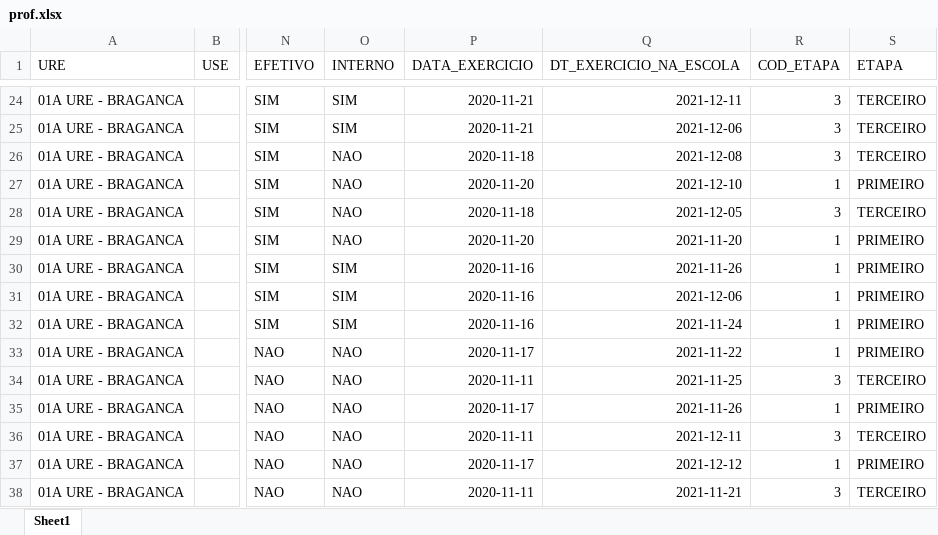
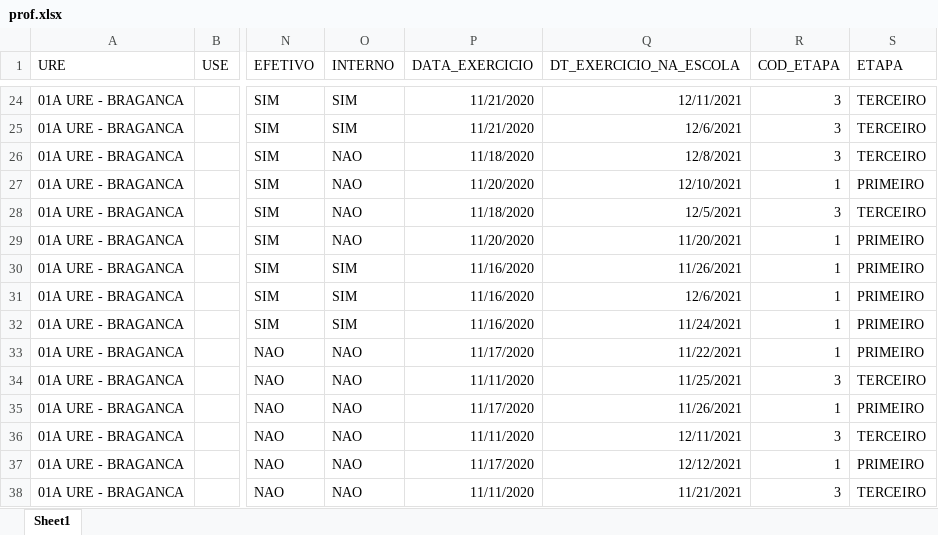
Before and after one commit to LH-Carreira/Algoritmo-lotacao, an Excel workbook: prof.xlsx, sheet Sheet1, drawn as a sheet; only a part is shown, gaps mark what is left out; values as stored, in another font and other column widths than the file's, no borders; the diff covers the shown part only; the diff names each change by its address in the sheet, - before the commit and + after, or states it on an @@ line.

```diff
--- a/prof.xlsx (sheet Sheet1)
+++ b/prof.xlsx (sheet Sheet1)
-P24:P25 (DATA_EXERCICIO): 2020-11-21
+P24:P25 (DATA_EXERCICIO): 11/21/2020
-Q24 (DT_EXERCICIO_NA_ESCOLA): 2021-12-11
+Q24 (DT_EXERCICIO_NA_ESCOLA): 12/11/2021
-Q25 (DT_EXERCICIO_NA_ESCOLA): 2021-12-06
+Q25 (DT_EXERCICIO_NA_ESCOLA): 12/6/2021
-P26 (DATA_EXERCICIO): 2020-11-18
+P26 (DATA_EXERCICIO): 11/18/2020
-Q26 (DT_EXERCICIO_NA_ESCOLA): 2021-12-08
+Q26 (DT_EXERCICIO_NA_ESCOLA): 12/8/2021
-P27 (DATA_EXERCICIO): 2020-11-20
+P27 (DATA_EXERCICIO): 11/20/2020
-Q27 (DT_EXERCICIO_NA_ESCOLA): 2021-12-10
+Q27 (DT_EXERCICIO_NA_ESCOLA): 12/10/2021
-P28 (DATA_EXERCICIO): 2020-11-18
+P28 (DATA_EXERCICIO): 11/18/2020
-Q28 (DT_EXERCICIO_NA_ESCOLA): 2021-12-05
+Q28 (DT_EXERCICIO_NA_ESCOLA): 12/5/2021
-P29 (DATA_EXERCICIO): 2020-11-20
+P29 (DATA_EXERCICIO): 11/20/2020
-Q29 (DT_EXERCICIO_NA_ESCOLA): 2021-11-20
+Q29 (DT_EXERCICIO_NA_ESCOLA): 11/20/2021
-P30:P32 (DATA_EXERCICIO): 2020-11-16
+P30:P32 (DATA_EXERCICIO): 11/16/2020
-Q30 (DT_EXERCICIO_NA_ESCOLA): 2021-11-26
+Q30 (DT_EXERCICIO_NA_ESCOLA): 11/26/2021
-Q31 (DT_EXERCICIO_NA_ESCOLA): 2021-12-06
+Q31 (DT_EXERCICIO_NA_ESCOLA): 12/6/2021
-Q32 (DT_EXERCICIO_NA_ESCOLA): 2021-11-24
+Q32 (DT_EXERCICIO_NA_ESCOLA): 11/24/2021
-P33 (DATA_EXERCICIO): 2020-11-17
+P33 (DATA_EXERCICIO): 11/17/2020
-Q33 (DT_EXERCICIO_NA_ESCOLA): 2021-11-22
+Q33 (DT_EXERCICIO_NA_ESCOLA): 11/22/2021
-P34 (DATA_EXERCICIO): 2020-11-11
+P34 (DATA_EXERCICIO): 11/11/2020
-Q34 (DT_EXERCICIO_NA_ESCOLA): 2021-11-25
+Q34 (DT_EXERCICIO_NA_ESCOLA): 11/25/2021
-P35 (DATA_EXERCICIO): 2020-11-17
+P35 (DATA_EXERCICIO): 11/17/2020
-Q35 (DT_EXERCICIO_NA_ESCOLA): 2021-11-26
+Q35 (DT_EXERCICIO_NA_ESCOLA): 11/26/2021
-P36 (DATA_EXERCICIO): 2020-11-11
+P36 (DATA_EXERCICIO): 11/11/2020
-Q36 (DT_EXERCICIO_NA_ESCOLA): 2021-12-11
+Q36 (DT_EXERCICIO_NA_ESCOLA): 12/11/2021
-P37 (DATA_EXERCICIO): 2020-11-17
+P37 (DATA_EXERCICIO): 11/17/2020
-Q37 (DT_EXERCICIO_NA_ESCOLA): 2021-12-12
+Q37 (DT_EXERCICIO_NA_ESCOLA): 12/12/2021
-P38 (DATA_EXERCICIO): 2020-11-11
+P38 (DATA_EXERCICIO): 11/11/2020
-Q38 (DT_EXERCICIO_NA_ESCOLA): 2021-11-21
+Q38 (DT_EXERCICIO_NA_ESCOLA): 11/21/2021
```
Also changed, not shown: 44 edited cells elsewhere in this sheet, escolas.xlsx, lotacaoNova.xlsx, 1 other file.
